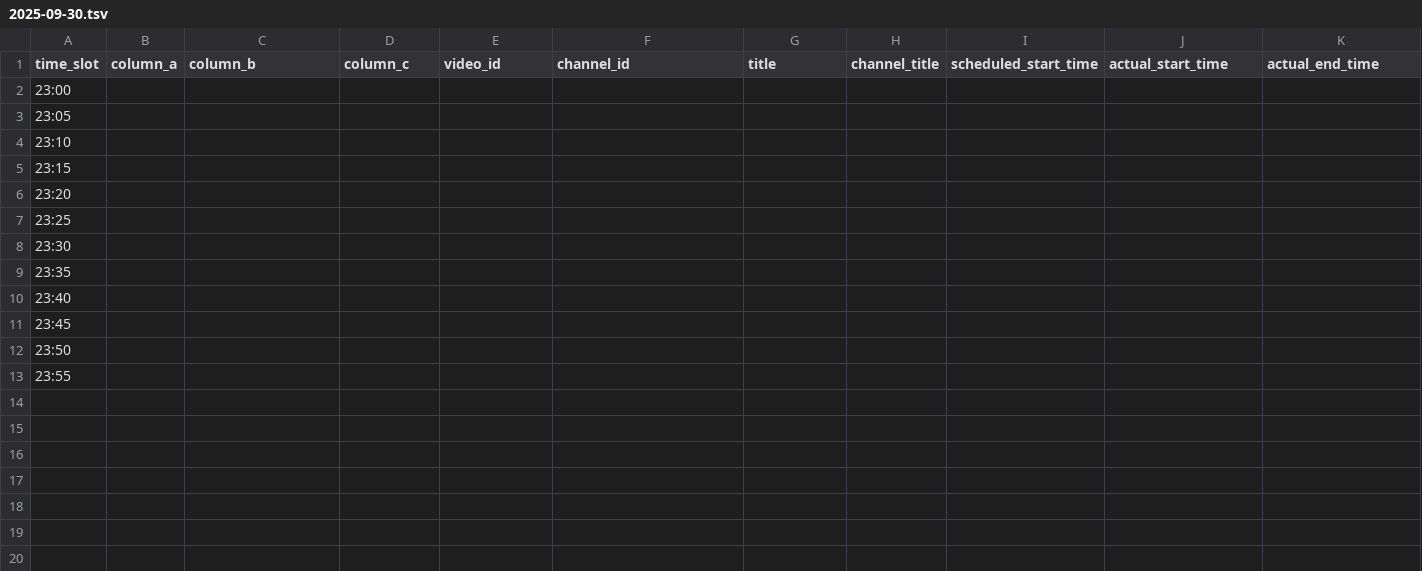
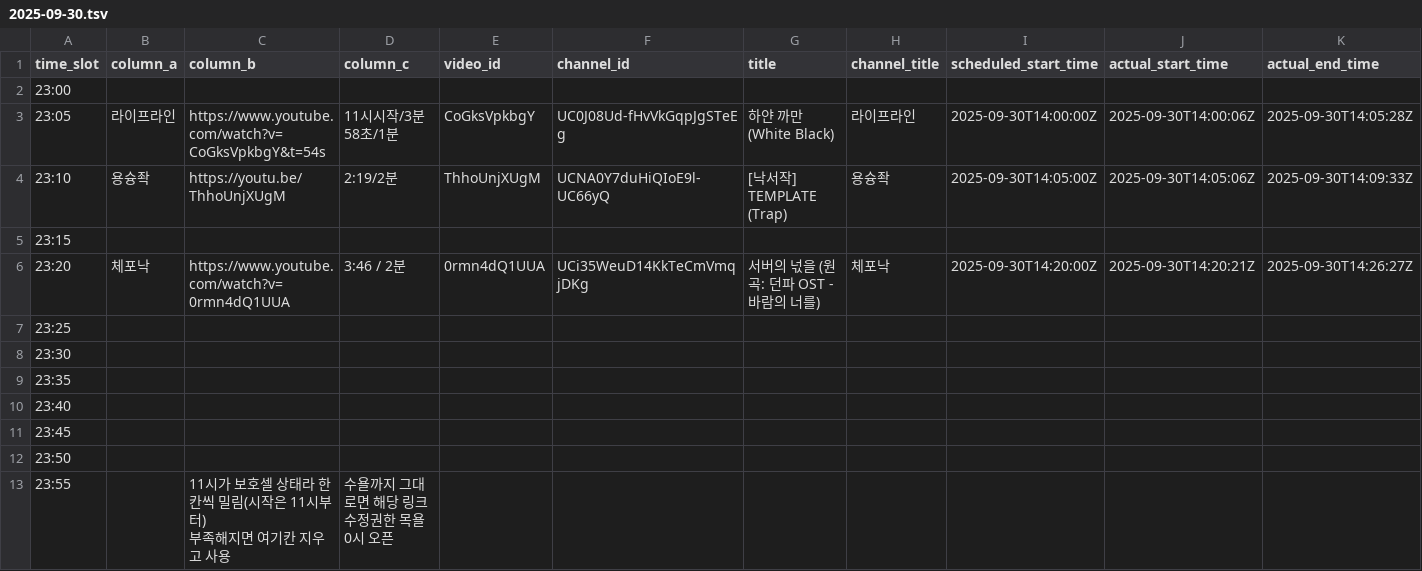
Before and after one commit to ChangpopWiki/premiere-relay-archive-data, a TSV file: 2025/09/2025-09-30.tsv, drawn as a sheet.

```diff
--- a/2025/09/2025-09-30.tsv
+++ b/2025/09/2025-09-30.tsv
@@ -2,6 +2,6 @@ time_slot	column_a	column_b	column_c	video_id	channel_id	title	channel_title	sch
 23:00										
-23:05										
-23:10										
+23:05	라이프라인	https://www.youtube.com/watch?v=CoGksVpkbgY&t=54s	11시시작/3분58초/1분	CoGksVpkbgY	UC0J08Ud-fHvVkGqpJgSTeEg	"하얀 까만(White Black)"	라이프라인	2025-09-30T14:00:00Z	2025-09-30T14:00:06Z	2025-09-30T14:05:28Z
+23:10	용슝좍	https://youtu.be/ThhoUnjXUgM	2:19/2분	ThhoUnjXUgM	UCNA0Y7duHiQIoE9l-UC66yQ	"[낙서작] TEMPLATE (Trap)"	용슝좍	2025-09-30T14:05:00Z	2025-09-30T14:05:06Z	2025-09-30T14:09:33Z
 23:15										
-23:20										
+23:20	체포낙	https://www.youtube.com/watch?v=0rmn4dQ1UUA	"3:46 / 2분"	0rmn4dQ1UUA	UCi35WeuD14KkTeCmVmqjDKg	"서버의 넋을 (원곡: 던파 OST - 바람의 너를)"	체포낙	2025-09-30T14:20:00Z	2025-09-30T14:20:21Z	2025-09-30T14:26:27Z
 23:25										
@@ -12,2 +12,4 @@ time_slot	column_a	column_b	column_c	video_id	channel_id	title	channel_title	sch
 23:50										
-23:55										
+23:55		"11시가 보호셀 상태라 한칸씩 밀림(시작은 11시부터)
+부족해지면 여기칸 지우고 사용"	"수욜까지 그대로면 해당 링크
+수정권한 목욜 0시 오픈 "							
```
Also changed, not shown: 2 other files.
